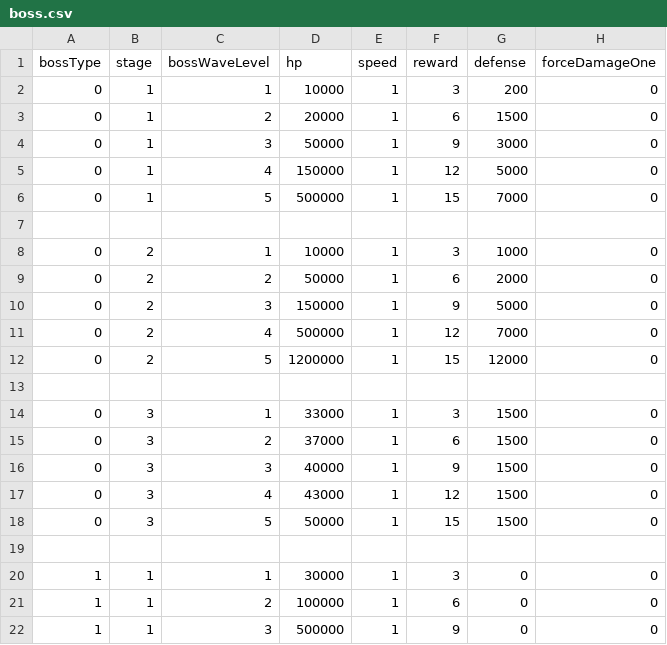
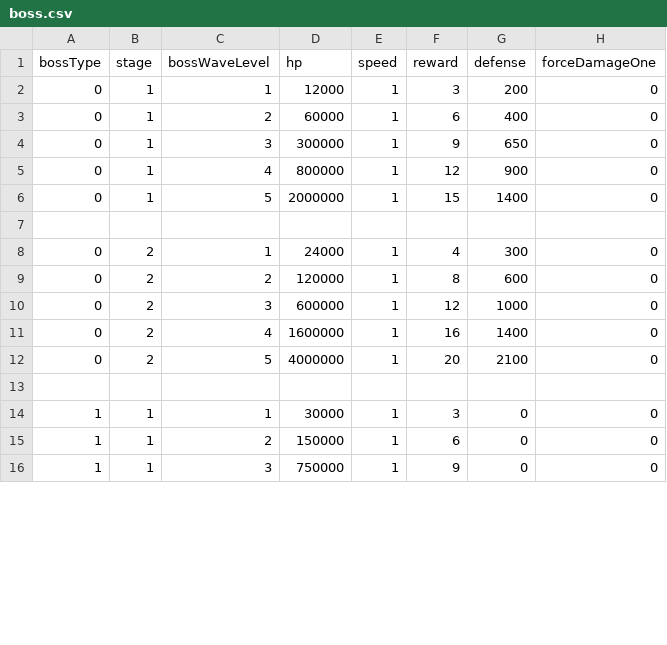
Before and after one commit to malyee123/3Dgame, a CSV file: Assets/Resources/CSVData/boss.csv, drawn as a sheet; only a part is shown; the diff covers the shown part only.

```diff
--- a/Assets/Resources/CSVData/boss.csv
+++ b/Assets/Resources/CSVData/boss.csv
@@ -1,22 +1,16 @@
 bossType,stage,bossWaveLevel,hp,speed,reward,defense,forceDamageOne
-0,1,1,10000,1,3,200,0
-0,1,2,20000,1,6,1500,0
-0,1,3,50000,1,9,3000,0
-0,1,4,150000,1,12,5000,0
-0,1,5,500000,1,15,7000,0
+0,1,1,12000,1,3,200,0
+0,1,2,60000,1,6,400,0
+0,1,3,300000,1,9,650,0
+0,1,4,800000,1,12,900,0
+0,1,5,2000000,1,15,1400,0
 ,,,,,,,
-0,2,1,10000,1,3,1000,0
-0,2,2,50000,1,6,2000,0
-0,2,3,150000,1,9,5000,0
-0,2,4,500000,1,12,7000,0
-0,2,5,1200000,1,15,12000,0
-,,,,,,,
-0,3,1,33000,1,3,1500,0
-0,3,2,37000,1,6,1500,0
-0,3,3,40000,1,9,1500,0
-0,3,4,43000,1,12,1500,0
-0,3,5,50000,1,15,1500,0
+0,2,1,24000,1,4,300,0
+0,2,2,120000,1,8,600,0
+0,2,3,600000,1,12,1000,0
+0,2,4,1600000,1,16,1400,0
+0,2,5,4000000,1,20,2100,0
 ,,,,,,,
 1,1,1,30000,1,3,0,0
-1,1,2,100000,1,6,0,0
-1,1,3,500000,1,9,0,0
+1,1,2,150000,1,6,0,0
+1,1,3,750000,1,9,0,0
```
Also changed, not shown: 11 removed rows and 26 edited cells elsewhere in this file, 6 other files.
